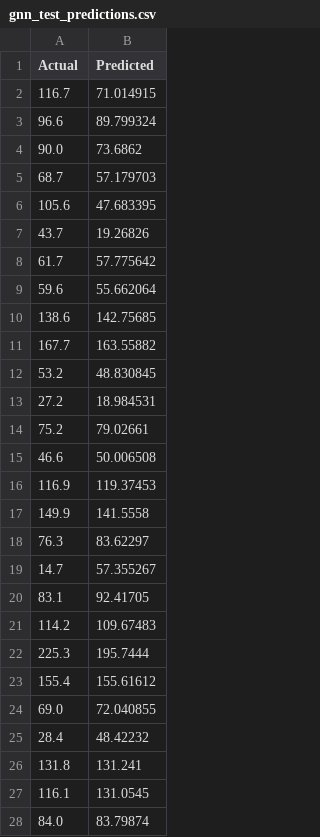
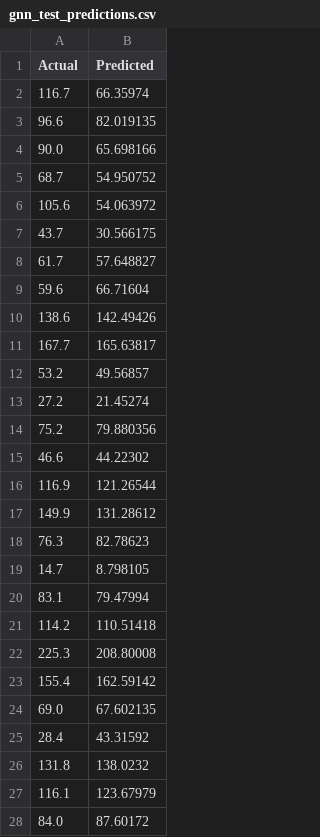
Before and after one commit to YYCHEN2001/Carbon_Cathode_New, a CSV file: DL_reduced_feature/GNN/gnn_test_predictions.csv, drawn as a sheet; only a part is shown; the diff covers the shown part only.

```diff
--- a/DL_reduced_feature/GNN/gnn_test_predictions.csv
+++ b/DL_reduced_feature/GNN/gnn_test_predictions.csv
@@ -1,28 +1,28 @@
 Actual,Predicted
-116.7,71.014915
-96.6,89.799324
-90.0,73.6862
-68.7,57.179703
-105.6,47.683395
-43.7,19.26826
-61.7,57.775642
-59.6,55.662064
-138.6,142.75685
-167.7,163.55882
-53.2,48.830845
-27.2,18.984531
-75.2,79.02661
-46.6,50.006508
-116.9,119.37453
-149.9,141.5558
-76.3,83.62297
-14.7,57.355267
-83.1,92.41705
-114.2,109.67483
-225.3,195.7444
-155.4,155.61612
-69.0,72.040855
-28.4,48.42232
-131.8,131.241
-116.1,131.0545
-84.0,83.79874
+116.7,66.35974
+96.6,82.019135
+90.0,65.698166
+68.7,54.950752
+105.6,54.063972
+43.7,30.566175
+61.7,57.648827
+59.6,66.71604
+138.6,142.49426
+167.7,165.63817
+53.2,49.56857
+27.2,21.45274
+75.2,79.880356
+46.6,44.22302
+116.9,121.26544
+149.9,131.28612
+76.3,82.78623
+14.7,8.798105
+83.1,79.47994
+114.2,110.51418
+225.3,208.80008
+155.4,162.59142
+69.0,67.602135
+28.4,43.31592
+131.8,138.0232
+116.1,123.67979
+84.0,87.60172
```
Also changed, not shown: 98 edited cells elsewhere in this file, DL_reduced_feature/GNN/gnn_train_predictions.csv, 8 other files.
